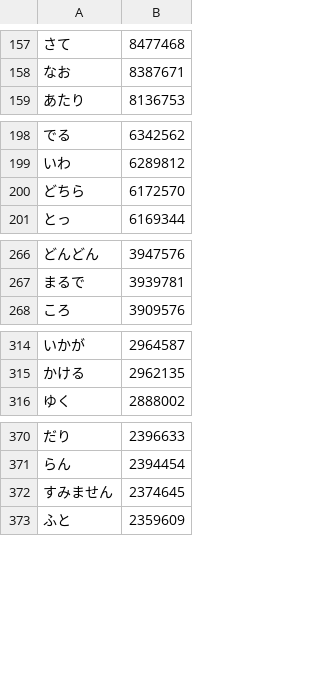
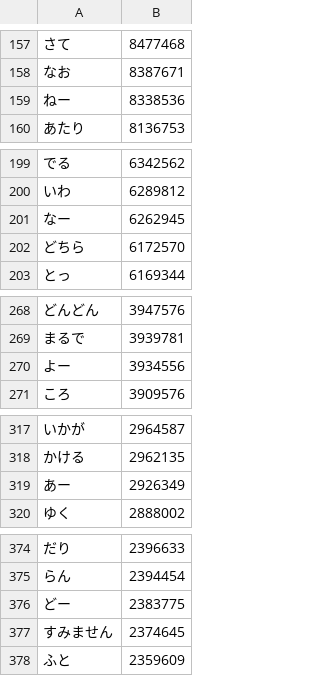
Before and after one commit to marmooo/graded-vocab-ja, a CSV file: dist/h.csv, drawn as a sheet; only a part is shown, gaps mark what is left out; the diff covers the shown part only; the diff names each change by its address in the sheet, - before the commit and + after, or states it on an @@ line.

```diff
--- a/dist/h.csv
+++ b/dist/h.csv
+row 159: ねー | 8338536
+row 201: なー | 6262945
+row 270: よー | 3934556
+row 319: あー | 2926349
+row 376: どー | 2383775
```
Also changed, not shown: 44 added rows and 2 removed rows elsewhere in this file, dist/3.csv, dist/4.csv, 33 other files.
